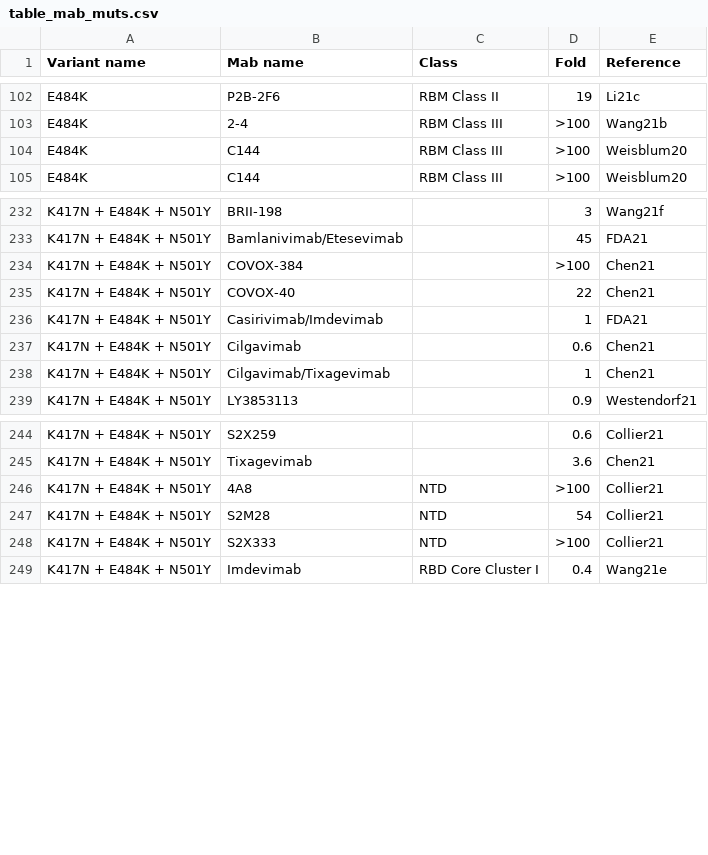
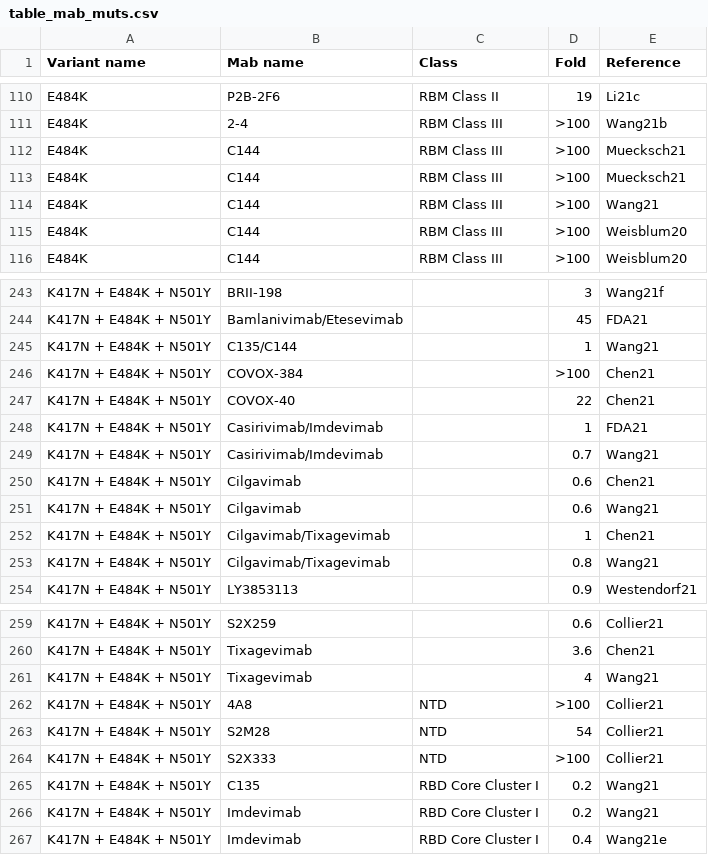
Before and after one commit to hivdb/covid-drdb-reports, a CSV file: report_tables/table_mab_muts.csv, drawn as a sheet; only a part is shown, gaps mark what is left out; the diff covers the shown part only.

```diff
--- a/report_tables/table_mab_muts.csv
+++ b/report_tables/table_mab_muts.csv
@@ -103,2 +111,5 @@ E484K,P2B-2F6,RBM Class II,19,Li21c
 E484K,2-4,RBM Class III,>100,Wang21b
+E484K,C144,RBM Class III,>100,Muecksch21
+E484K,C144,RBM Class III,>100,Muecksch21
+E484K,C144,RBM Class III,>100,Wang21
 E484K,C144,RBM Class III,>100,Weisblum20
@@ -233,2 +244,3 @@ K417N + E484K + N501Y,BRII-198,,3,Wang21f
 K417N + E484K + N501Y,Bamlanivimab/Etesevimab,,45,FDA21
+K417N + E484K + N501Y,C135/C144,,1,Wang21
 K417N + E484K + N501Y,COVOX-384,,>100,Chen21
@@ -236,4 +248,7 @@ K417N + E484K + N501Y,COVOX-40,,22,Chen21
 K417N + E484K + N501Y,Casirivimab/Imdevimab,,1,FDA21
+K417N + E484K + N501Y,Casirivimab/Imdevimab,,0.7,Wang21
 K417N + E484K + N501Y,Cilgavimab,,0.6,Chen21
+K417N + E484K + N501Y,Cilgavimab,,0.6,Wang21
 K417N + E484K + N501Y,Cilgavimab/Tixagevimab,,1,Chen21
+K417N + E484K + N501Y,Cilgavimab/Tixagevimab,,0.8,Wang21
 K417N + E484K + N501Y,LY3853113,,0.9,Westendorf21
@@ -245,2 +260,3 @@ K417N + E484K + N501Y,S2X259,,0.6,Collier21
 K417N + E484K + N501Y,Tixagevimab,,3.6,Chen21
+K417N + E484K + N501Y,Tixagevimab,,4,Wang21
 K417N + E484K + N501Y,4A8,NTD,>100,Collier21
@@ -248,2 +264,4 @@ K417N + E484K + N501Y,S2M28,NTD,54,Collier21
 K417N + E484K + N501Y,S2X333,NTD,>100,Collier21
+K417N + E484K + N501Y,C135,RBD Core Cluster I,0.2,Wang21
+K417N + E484K + N501Y,Imdevimab,RBD Core Cluster I,0.2,Wang21
 K417N + E484K + N501Y,Imdevimab,RBD Core Cluster I,0.4,Wang21e
```
Also changed, not shown: 11 added rows elsewhere in this file, report_tables/figure_variant_combo_cp.csv, report_tables/figure_variant_combo_mab.csv, 47 other files.
